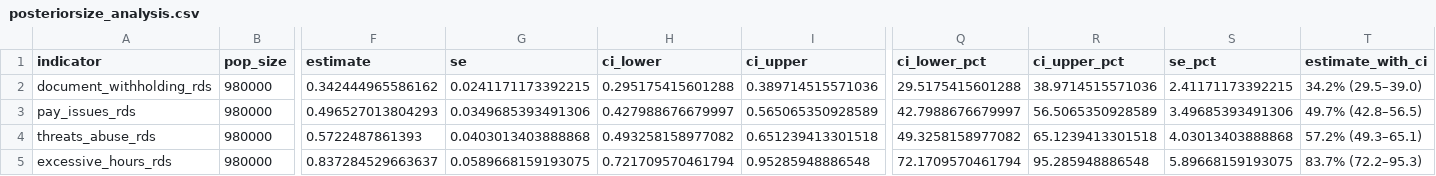
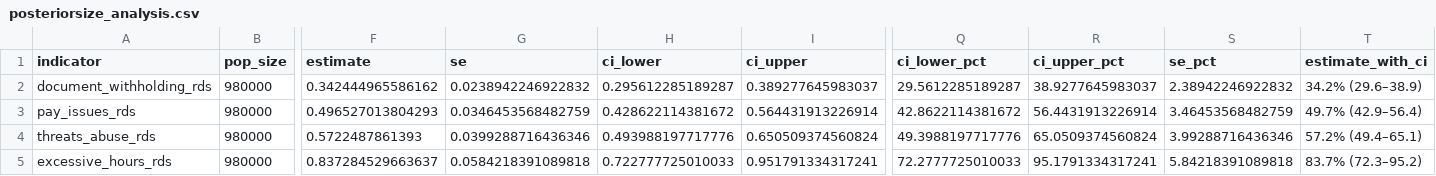
Before and after one commit to smoser11/DWeMSinUK, a CSV file: output/tables/posteriorsize_analysis.csv, drawn as a sheet; only a part is shown, gaps mark what is left out; the diff covers the shown part only; the diff names each change by its address in the sheet, - before the commit and + after, or states it on an @@ line.

Commit message:
posteriorsize running

```diff
--- a/output/tables/posteriorsize_analysis.csv
+++ b/output/tables/posteriorsize_analysis.csv
-G2 (se): 0.0241171173392215
+G2 (se): 0.0238942246922832
-H2 (ci_lower): 0.295175415601288
+H2 (ci_lower): 0.295612285189287
-I2 (ci_upper): 0.389714515571036
+I2 (ci_upper): 0.389277645983037
-Q2 (ci_lower_pct): 29.5175415601288
+Q2 (ci_lower_pct): 29.5612285189287
-R2 (ci_upper_pct): 38.9714515571036
+R2 (ci_upper_pct): 38.9277645983037
-S2 (se_pct): 2.41171173392215
+S2 (se_pct): 2.38942246922832
-T2 (estimate_with_ci): 34.2% (29.5–39.0)
+T2 (estimate_with_ci): 34.2% (29.6–38.9)
-G3 (se): 0.0349685393491306
+G3 (se): 0.0346453568482759
-H3 (ci_lower): 0.427988676679997
+H3 (ci_lower): 0.428622114381672
-I3 (ci_upper): 0.565065350928589
+I3 (ci_upper): 0.564431913226914
-Q3 (ci_lower_pct): 42.7988676679997
+Q3 (ci_lower_pct): 42.8622114381672
-R3 (ci_upper_pct): 56.5065350928589
+R3 (ci_upper_pct): 56.4431913226914
-S3 (se_pct): 3.49685393491306
+S3 (se_pct): 3.46453568482759
-T3 (estimate_with_ci): 49.7% (42.8–56.5)
+T3 (estimate_with_ci): 49.7% (42.9–56.4)
-G4 (se): 0.0403013403888868
+G4 (se): 0.0399288716436346
-H4 (ci_lower): 0.493258158977082
+H4 (ci_lower): 0.493988197717776
-I4 (ci_upper): 0.651239413301518
+I4 (ci_upper): 0.650509374560824
-Q4 (ci_lower_pct): 49.3258158977082
+Q4 (ci_lower_pct): 49.3988197717776
-R4 (ci_upper_pct): 65.1239413301518
+R4 (ci_upper_pct): 65.0509374560824
-S4 (se_pct): 4.03013403888868
+S4 (se_pct): 3.99288716436346
-T4 (estimate_with_ci): 57.2% (49.3–65.1)
+T4 (estimate_with_ci): 57.2% (49.4–65.1)
-G5 (se): 0.0589668159193075
+G5 (se): 0.0584218391089818
-H5 (ci_lower): 0.721709570461794
+H5 (ci_lower): 0.722777725010033
-I5 (ci_upper): 0.95285948886548
+I5 (ci_upper): 0.951791334317241
-Q5 (ci_lower_pct): 72.1709570461794
+Q5 (ci_lower_pct): 72.2777725010033
-R5 (ci_upper_pct): 95.285948886548
+R5 (ci_upper_pct): 95.1791334317241
-S5 (se_pct): 5.89668159193075
+S5 (se_pct): 5.84218391089818
-T5 (estimate_with_ci): 83.7% (72.2–95.3)
+T5 (estimate_with_ci): 83.7% (72.3–95.2)
```
Also changed, not shown: 19 edited cells elsewhere in this file, 2 other files.
